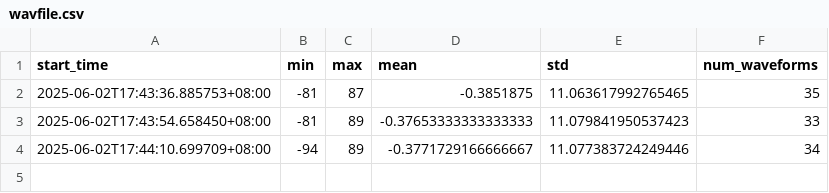
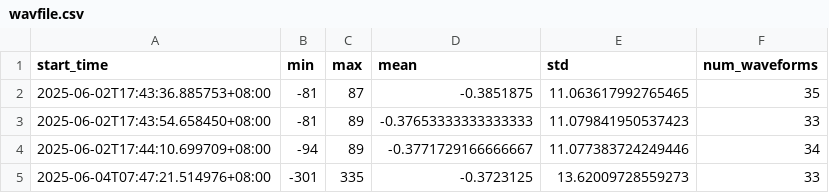
Before and after one commit to aubreymoore/wbdata, a CSV file: wavfile.csv, drawn as a sheet; the diff names each change by its address in the sheet, - before the commit and + after, or states it on an @@ line.

Commit message:
Update data directory

```diff
--- a/wavfile.csv
+++ b/wavfile.csv
+row 5: 2025-06-04T07:47:21.514976+08:00 | -301 | 335 | -0.3723125 | 13.62009728559273 | 33
```
Also changed, not shown: 33 other files.
